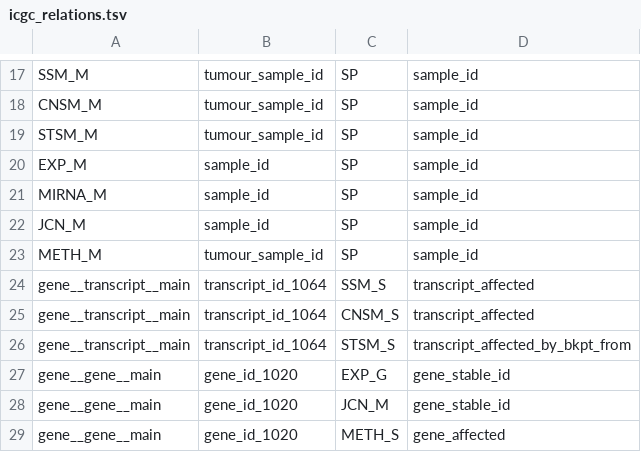
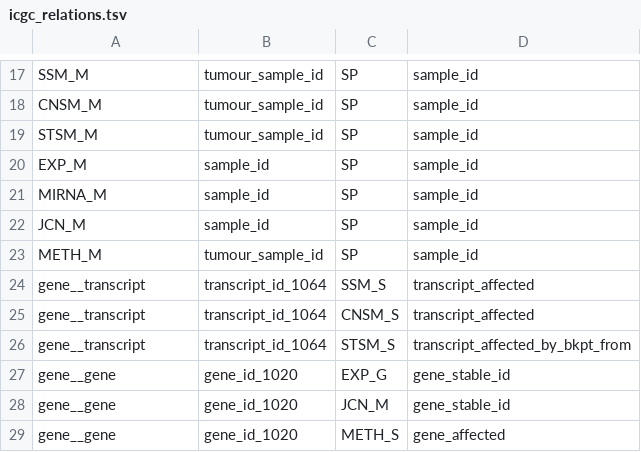
Before and after one commit to biomart/biomart-testdata, a TSV file: icgc_relations.tsv, drawn as a sheet; only a part is shown, gaps mark what is left out.

Commit message:
remove __main in tsv file

```diff
--- a/icgc_relations.tsv
+++ b/icgc_relations.tsv
@@ -23,7 +23,7 @@ JCN_M	sample_id	SP	sample_id
 METH_M	tumour_sample_id	SP	sample_id
-gene__transcript__main	transcript_id_1064	SSM_S	transcript_affected
-gene__transcript__main	transcript_id_1064	CNSM_S	transcript_affected
-gene__transcript__main	transcript_id_1064	STSM_S	transcript_affected_by_bkpt_from
-gene__gene__main	gene_id_1020	EXP_G	gene_stable_id
-gene__gene__main	gene_id_1020	JCN_M	gene_stable_id
-gene__gene__main	gene_id_1020	METH_S	gene_affected
+gene__transcript	transcript_id_1064	SSM_S	transcript_affected
+gene__transcript	transcript_id_1064	CNSM_S	transcript_affected
+gene__transcript	transcript_id_1064	STSM_S	transcript_affected_by_bkpt_from
+gene__gene	gene_id_1020	EXP_G	gene_stable_id
+gene__gene	gene_id_1020	JCN_M	gene_stable_id
+gene__gene	gene_id_1020	METH_S	gene_affected
```
